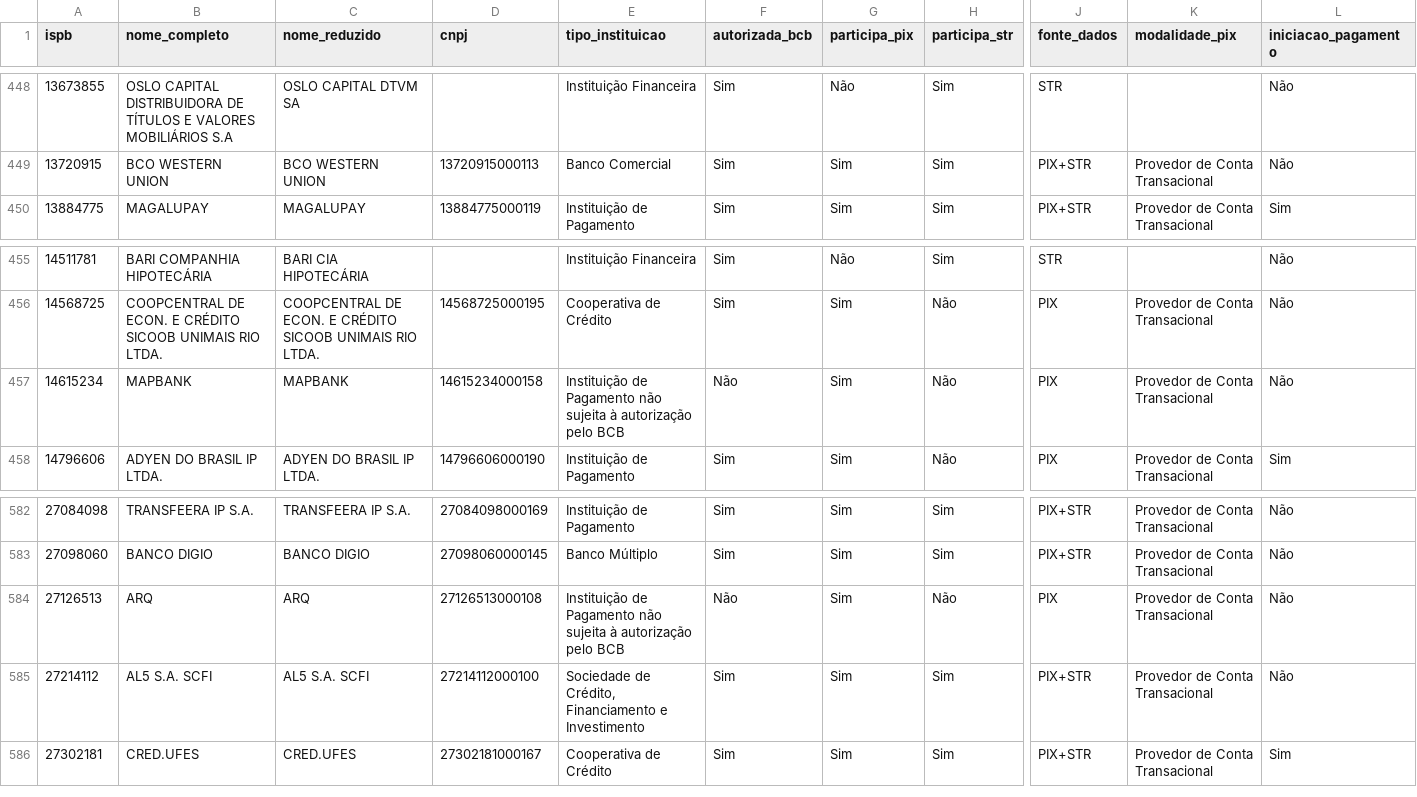
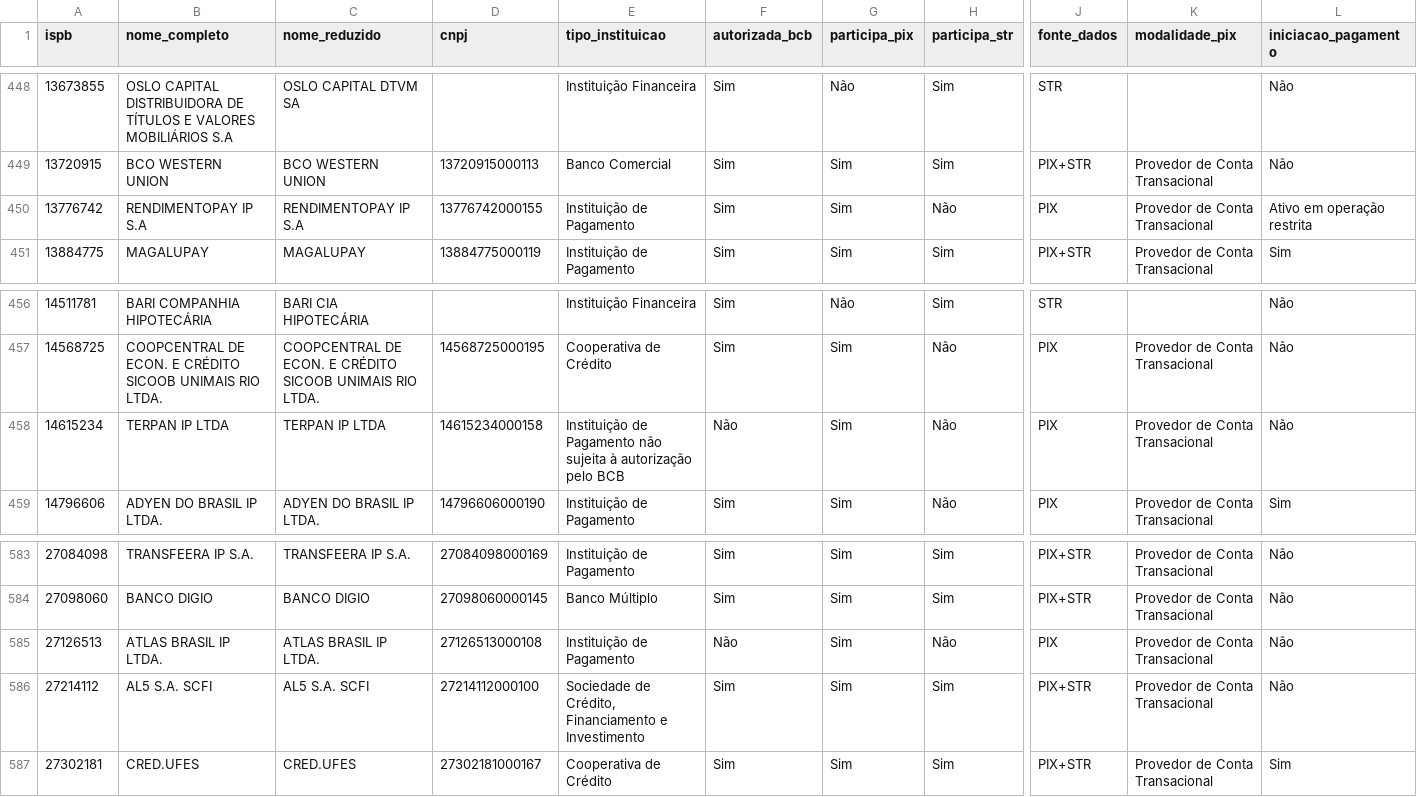
Before and after one commit to antoniopaolillo/brasil-ispb-database, a CSV file: data/ispbs.csv, drawn as a sheet; only a part is shown, gaps mark what is left out; addresses are those after the commit; rows hold the shown columns only; the diff names each change by its address in the sheet, - before the commit and + after, or states it on an @@ line.

```diff
--- a/data/ispbs.csv
+++ b/data/ispbs.csv
+row 450: 13776742 | RENDIMENTOPAY IP S.A | RENDIMENTOPAY IP S.A | 13776742000155 | Instituição de Pagamento | Sim | Sim | Não | PIX | Provedor de Conta Transacional | Ativo em operação restrita
-B458 (nome_completo): MAPBANK
+B458 (nome_completo): TERPAN IP LTDA
-C458 (nome_reduzido): MAPBANK
+C458 (nome_reduzido): TERPAN IP LTDA
-B585 (nome_completo): ARQ
+B585 (nome_completo): ATLAS BRASIL IP LTDA.
-C585 (nome_reduzido): ARQ
+C585 (nome_reduzido): ATLAS BRASIL IP LTDA.
-E585 (tipo_instituicao): Instituição de Pagamento não sujeita à autorização pelo BCB
+E585 (tipo_instituicao): Instituição de Pagamento
```
Also changed, not shown: 2 other files.
